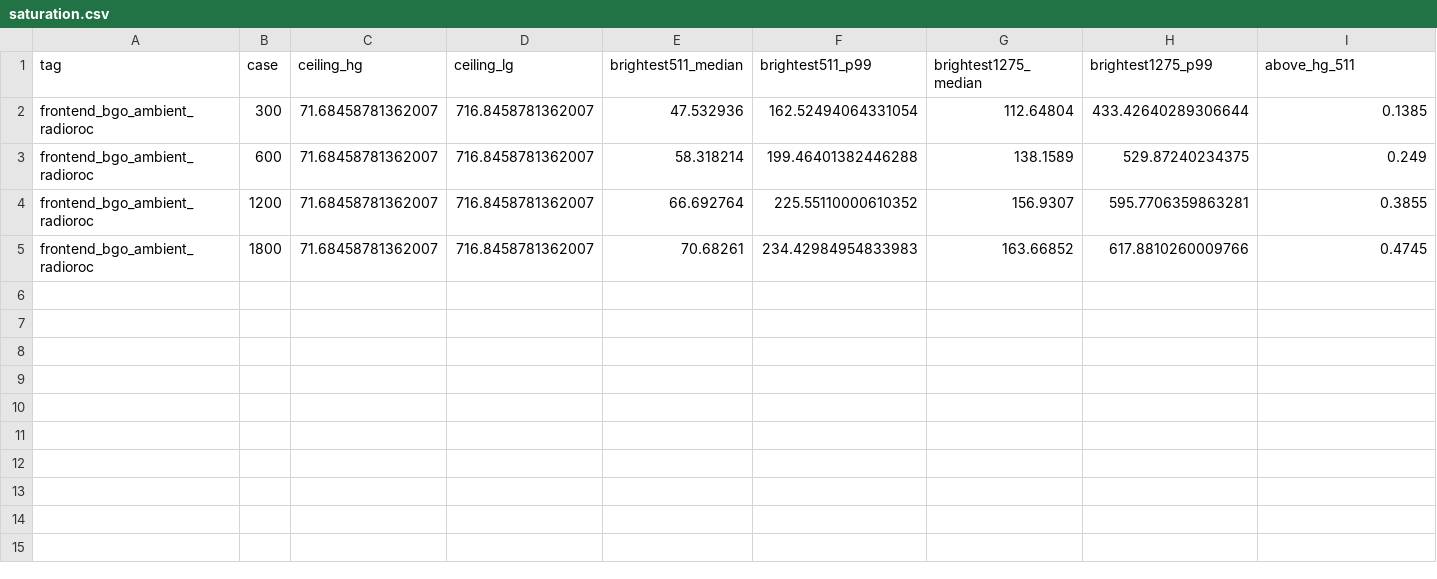
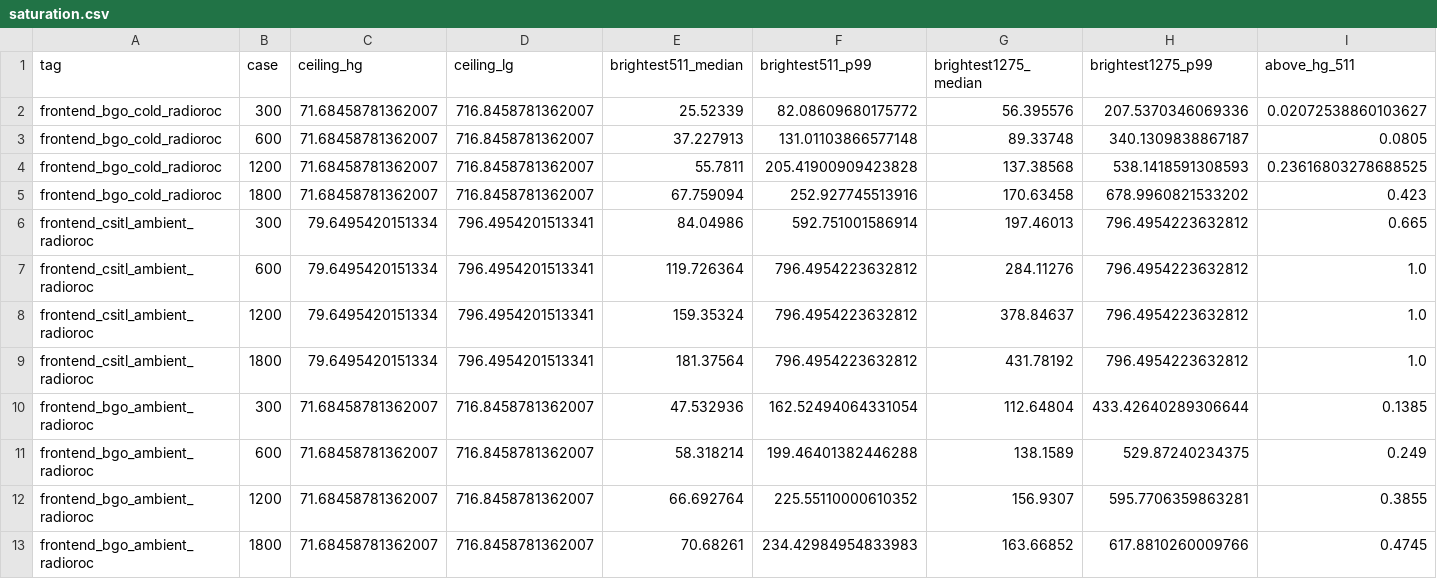
Before and after one commit to jjgomezcadenas/CryspLight, a CSV file: fullsim_analysis/results/2026-xx_radioroc/saturation/saturation.csv, drawn as a sheet; only a part is shown; rows hold the shown columns only; the diff names each change by its address in the sheet, - before the commit and + after, or states it on an @@ line.

```diff
--- a/fullsim_analysis/results/2026-xx_radioroc/saturation/saturation.csv
+++ b/fullsim_analysis/results/2026-xx_radioroc/saturation/saturation.csv
+row 2: frontend_bgo_cold_radioroc | 300 | 71.68458781362007 | 716.8458781362007 | 25.52339 | 82.08609680175772 | 56.395576 | 207.5370346069336 | 0.02072538860103627
+row 3: frontend_bgo_cold_radioroc | 600 | 71.68458781362007 | 716.8458781362007 | 37.227913 | 131.01103866577148 | 89.33748 | 340.1309838867187 | 0.0805
+row 4: frontend_bgo_cold_radioroc | 1200 | 71.68458781362007 | 716.8458781362007 | 55.7811 | 205.41900909423828 | 137.38568 | 538.1418591308593 | 0.23616803278688525
+row 5: frontend_bgo_cold_radioroc | 1800 | 71.68458781362007 | 716.8458781362007 | 67.759094 | 252.927745513916 | 170.63458 | 678.9960821533202 | 0.423
+row 6: frontend_csitl_ambient_radioroc | 300 | 79.6495420151334 | 796.4954201513341 | 84.04986 | 592.751001586914 | 197.46013 | 796.4954223632812 | 0.665
+row 7: frontend_csitl_ambient_radioroc | 600 | 79.6495420151334 | 796.4954201513341 | 119.726364 | 796.4954223632812 | 284.11276 | 796.4954223632812 | 1.0
+row 8: frontend_csitl_ambient_radioroc | 1200 | 79.6495420151334 | 796.4954201513341 | 159.35324 | 796.4954223632812 | 378.84637 | 796.4954223632812 | 1.0
+row 9: frontend_csitl_ambient_radioroc | 1800 | 79.6495420151334 | 796.4954201513341 | 181.37564 | 796.4954223632812 | 431.78192 | 796.4954223632812 | 1.0
```
Also changed, not shown: fullsim_analysis/results/2026-xx_radioroc/trigger_scan/trigger_scan.csv, 37 other files.
